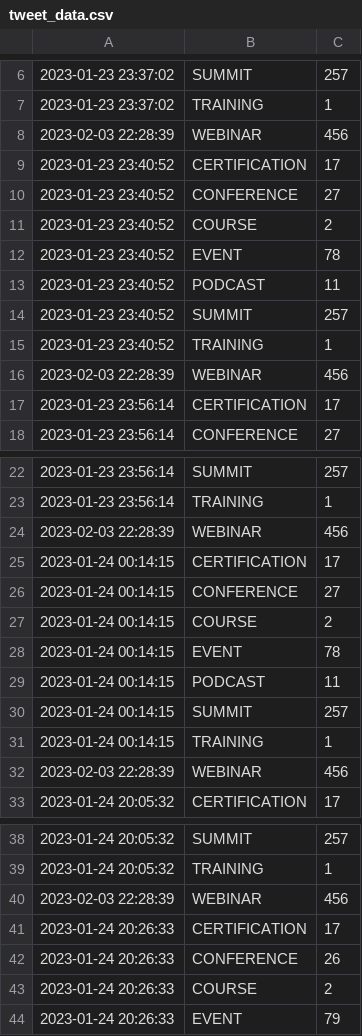
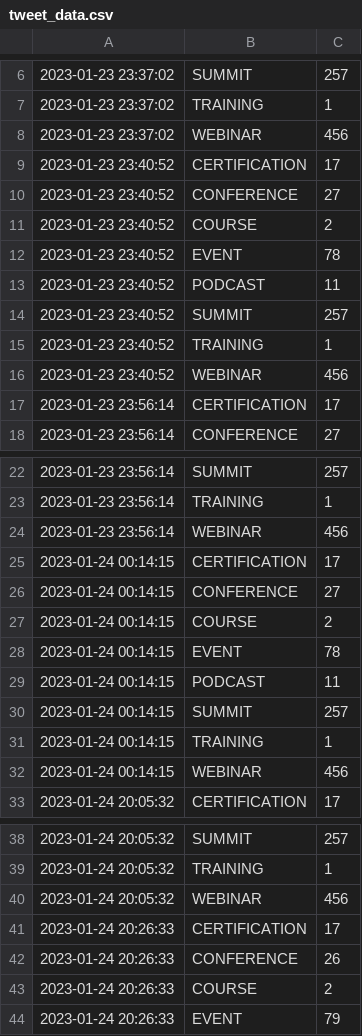
Before and after one commit to Riccardocapelli1/data-stack-calendar, a CSV file: tweet_data.csv, drawn as a sheet; only a part is shown, gaps mark what is left out; the diff covers the shown part only.

Commit message:
py.py 2 csv

```diff
--- a/tweet_data.csv
+++ b/tweet_data.csv
@@ -7,3 +7,3 @@
 2023-01-23 23:37:02,TRAINING,1
-2023-02-03 22:28:39,WEBINAR,456
+2023-01-23 23:37:02,WEBINAR,456
 2023-01-23 23:40:52,CERTIFICATION,17
@@ -15,3 +15,3 @@
 2023-01-23 23:40:52,TRAINING,1
-2023-02-03 22:28:39,WEBINAR,456
+2023-01-23 23:40:52,WEBINAR,456
 2023-01-23 23:56:14,CERTIFICATION,17
@@ -23,3 +23,3 @@
 2023-01-23 23:56:14,TRAINING,1
-2023-02-03 22:28:39,WEBINAR,456
+2023-01-23 23:56:14,WEBINAR,456
 2023-01-24 00:14:15,CERTIFICATION,17
@@ -31,3 +31,3 @@
 2023-01-24 00:14:15,TRAINING,1
-2023-02-03 22:28:39,WEBINAR,456
+2023-01-24 00:14:15,WEBINAR,456
 2023-01-24 20:05:32,CERTIFICATION,17
@@ -39,3 +39,3 @@
 2023-01-24 20:05:32,TRAINING,1
-2023-02-03 22:28:39,WEBINAR,456
+2023-01-24 20:05:32,WEBINAR,456
 2023-01-24 20:26:33,CERTIFICATION,17
```
Also changed, not shown: 82 edited cells elsewhere in this file.
